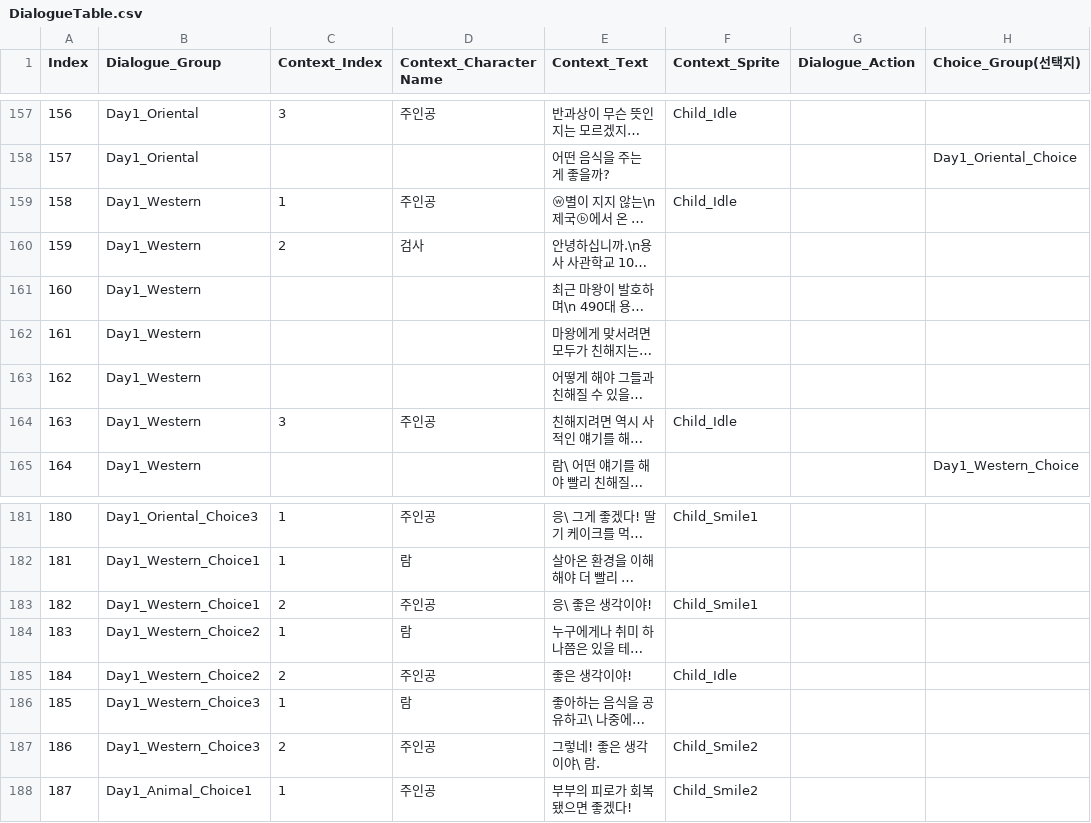
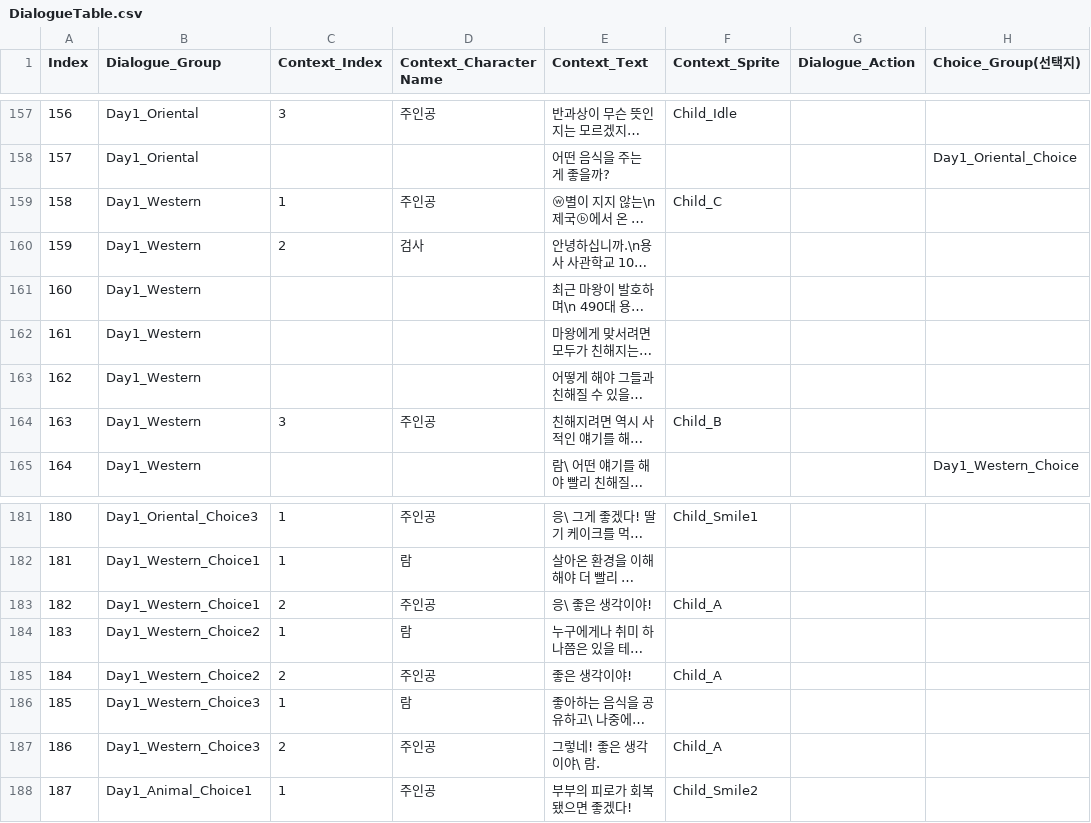
Before and after one commit to ILHWANK/Project-LWC, a CSV file: Assets/Resources/DataTable/DialogueTable.csv, drawn as a sheet; only a part is shown, gaps mark what is left out; long unchanged cells end in …; the diff names each change by its address in the sheet, - before the commit and + after, or states it on an @@ line.

```diff
--- a/Assets/Resources/DataTable/DialogueTable.csv
+++ b/Assets/Resources/DataTable/DialogueTable.csv
-F159 (Context_Sprite): Child_Idle
+F159 (Context_Sprite): Child_C
-F164 (Context_Sprite): Child_Idle
+F164 (Context_Sprite): Child_B
-F183 (Context_Sprite): Child_Smile1
+F183 (Context_Sprite): Child_A
-F185 (Context_Sprite): Child_Idle
+F185 (Context_Sprite): Child_A
-F187 (Context_Sprite): Child_Smile2
+F187 (Context_Sprite): Child_A
```
Also changed, not shown: 15 other files.
